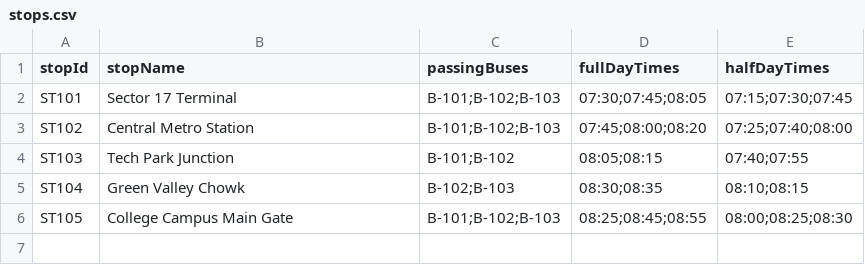
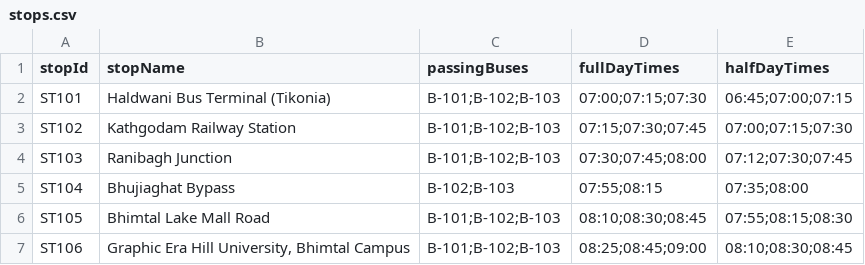
Before and after one commit to tiwaritushar02/Campus-transit-Safety-Management-System, a CSV file: data/stops.csv, drawn as a sheet.

Commit message:
Complete Master Redesign: GitHub dark theme, Graphic Era Bhimtal map optimizer, complaints desk with student voting, and Qt6 build fixes

```diff
--- a/data/stops.csv
+++ b/data/stops.csv
@@ -1,6 +1,7 @@
 stopId,stopName,passingBuses,fullDayTimes,halfDayTimes
-ST101,Sector 17 Terminal,"B-101;B-102;B-103","07:30;07:45;08:05","07:15;07:30;07:45"
-ST102,Central Metro Station,"B-101;B-102;B-103","07:45;08:00;08:20","07:25;07:40;08:00"
-ST103,Tech Park Junction,"B-101;B-102","08:05;08:15","07:40;07:55"
-ST104,Green Valley Chowk,"B-102;B-103","08:30;08:35","08:10;08:15"
-ST105,College Campus Main Gate,"B-101;B-102;B-103","08:25;08:45;08:55","08:00;08:25;08:30"
+ST101,Haldwani Bus Terminal (Tikonia),"B-101;B-102;B-103","07:00;07:15;07:30","06:45;07:00;07:15"
+ST102,Kathgodam Railway Station,"B-101;B-102;B-103","07:15;07:30;07:45","07:00;07:15;07:30"
+ST103,Ranibagh Junction,"B-101;B-102;B-103","07:30;07:45;08:00","07:12;07:30;07:45"
+ST104,Bhujiaghat Bypass,"B-102;B-103","07:55;08:15","07:35;08:00"
+ST105,Bhimtal Lake Mall Road,"B-101;B-102;B-103","08:10;08:30;08:45","07:55;08:15;08:30"
+ST106,"Graphic Era Hill University, Bhimtal Campus","B-101;B-102;B-103","08:25;08:45;09:00","08:10;08:30;08:45"
```
Also changed, not shown: 10 other files.
